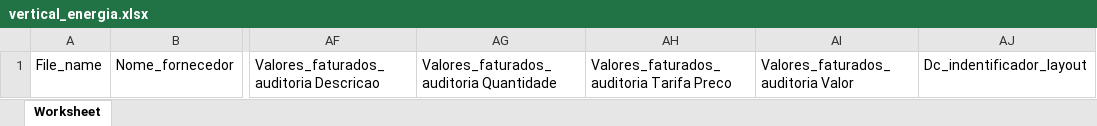
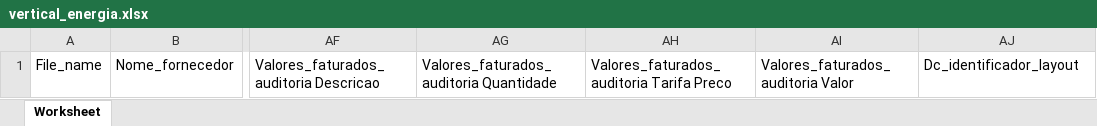
Before and after one commit to VictMagal/NEW_SAM, an Excel workbook: SAM (AGUA_and_PARSER)/vertical_energia.xlsx, sheet Worksheet, drawn as a sheet; only a part is shown, gaps mark what is left out; values as stored, in another font and other column widths than the file's, no borders; the diff names each change by its address in the sheet, - before the commit and + after, or states it on an @@ line.

```diff
--- a/SAM (AGUA_and_PARSER)/vertical_energia.xlsx (sheet Worksheet)
+++ b/SAM (AGUA_and_PARSER)/vertical_energia.xlsx (sheet Worksheet)
-AJ1: Dc_indentificador_layout
+AJ1: Dc_identificador_layout
```
Also changed, not shown: SAM (AGUA_and_PARSER)/arquivo_TWM_LOCALIZA.xlsx, 6 other files.
